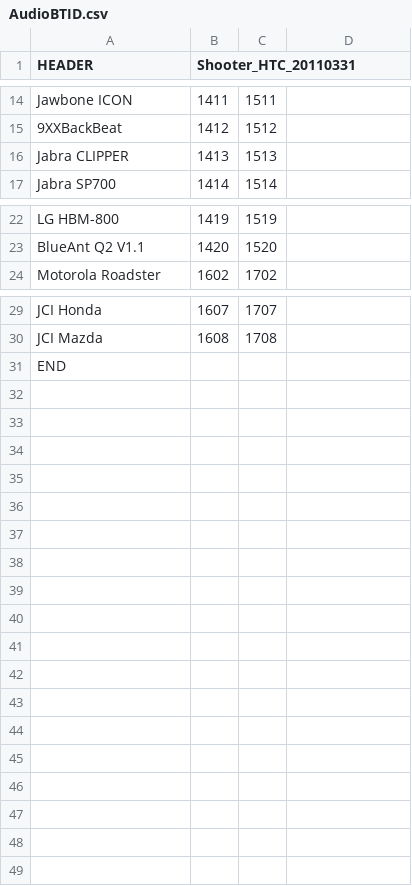
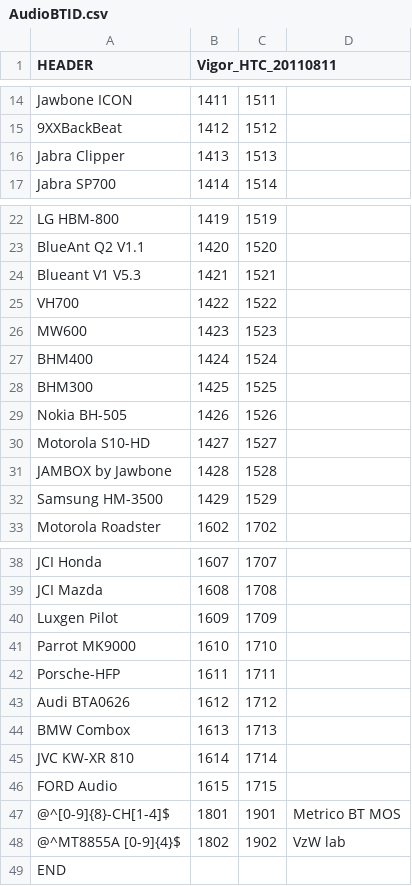
Before and after one commit to Chad0989/device_htc_vigor, a CSV file: dsp/AudioBTID.csv, drawn as a sheet; only a part is shown, gaps mark what is left out; the diff covers the shown part only.

```diff
--- a/dsp/AudioBTID.csv
+++ b/dsp/AudioBTID.csv
@@ -1 +1 @@
-HEADER,Shooter_HTC_20110331,
+HEADER,Vigor_HTC_20110811,
@@ -15,3 +15,3 @@ Jawbone ICON,1411,1511
 9XXBackBeat,1412,1512
-Jabra CLIPPER,1413,1513
+Jabra Clipper,1413,1513
 Jabra SP700,1414,1514
@@ -23,2 +23,11 @@ LG HBM-800,1419,1519
 BlueAnt Q2 V1.1,1420,1520
+Blueant V1 V5.3,1421,1521
+VH700,1422,1522
+MW600,1423,1523
+BHM400,1424,1524
+BHM300,1425,1525
+Nokia BH-505,1426,1526
+Motorola S10-HD,1427,1527
+JAMBOX by Jawbone,1428,1528
+Samsung HM-3500,1429,1529
 Motorola Roadster,1602,1702
@@ -30,2 +39,11 @@ JCI Honda,1607,1707
 JCI Mazda,1608,1708
+Luxgen Pilot,1609,1709
+Parrot MK9000,1610,1710
+Porsche-HFP,1611,1711
+Audi BTA0626,1612,1712
+BMW Combox,1613,1713
+JVC KW-XR 810,1614,1714
+FORD Audio,1615,1715
+@^[0-9]{8}-CH[1-4]$,1801,1901,Metrico BT MOS
+@^MT8855A [0-9]{4}$,1802,1902,VzW lab
 END,,
```
Also changed, not shown: 6 edited cells elsewhere in this file, dsp/AIC3254_REG.csv, dsp/AIC3254_REG_DualMic.csv, 27 other files.
